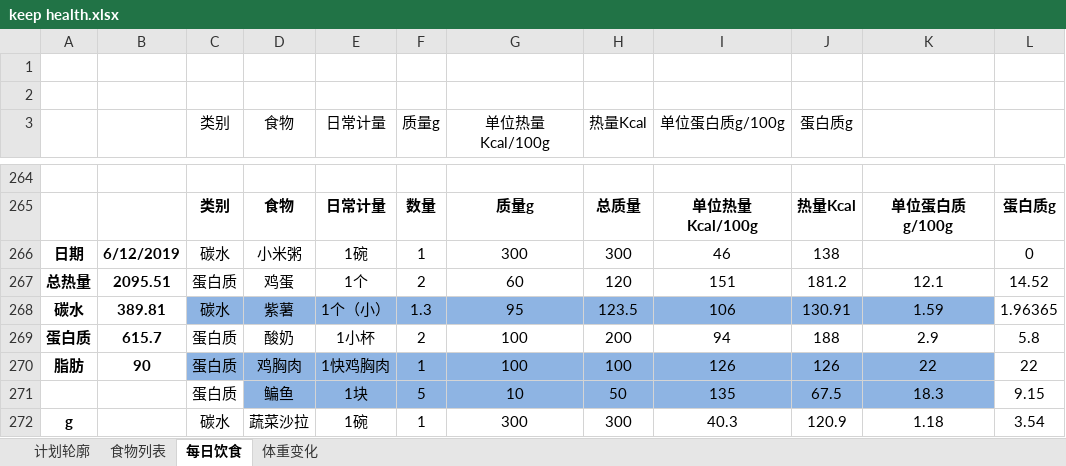
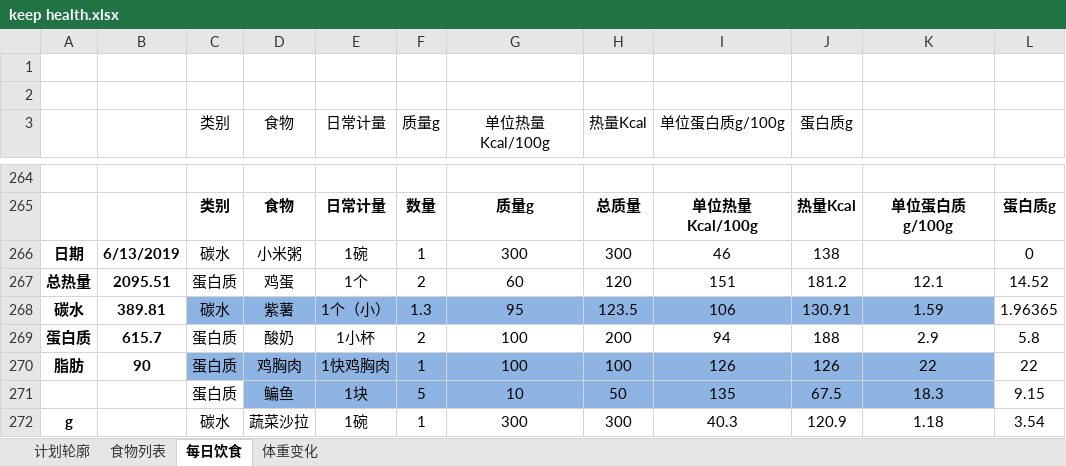
Before and after one commit to sudoli/fitness, an Excel workbook: keep health.xlsx, sheet 每日饮食, drawn as a sheet; only a part is shown, gaps mark what is left out; values as stored, in another font and other column widths than the file's, no borders; charts and pictures not drawn; the diff covers the shown part only; the diff names each change by its address in the sheet, - before the commit and + after, or states it on an @@ line.

```diff
--- a/keep health.xlsx (sheet 每日饮食)
+++ b/keep health.xlsx (sheet 每日饮食)
-B266: 6/12/2019
+B266: 6/13/2019
```
Also changed, not shown: 46 added rows elsewhere in this sheet, sheet 食物列表, sheet 体重变化, sheet 计划轮廓, formulas that keep their value, charts or pictures.
